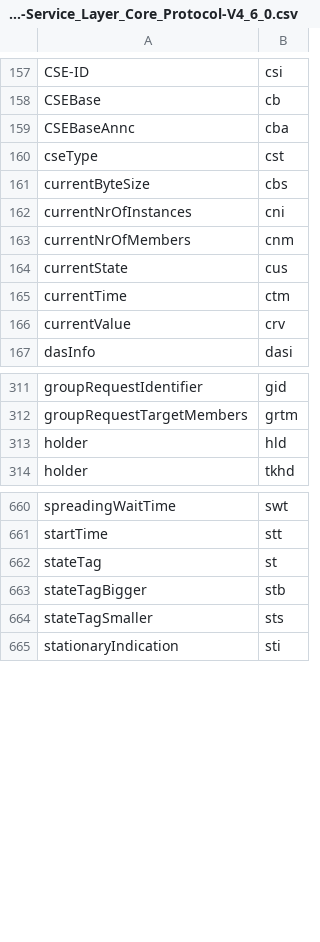
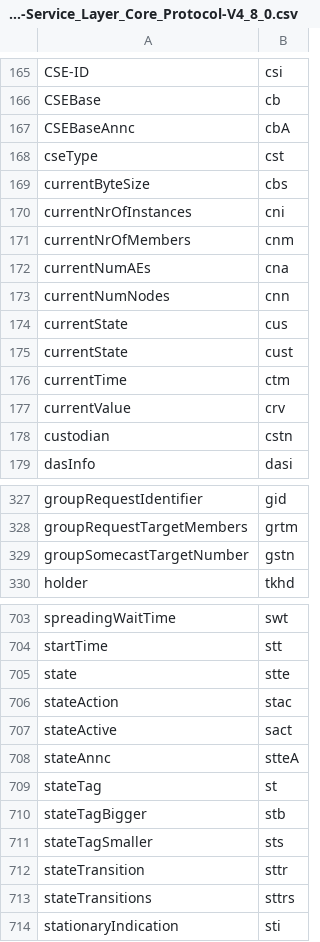
Before and after one commit to ankraft/onem2m-extract-attributes, a CSV file: out/TS-0004-Service_Layer_Core_Protocol-V4_8_0.csv (was out/TS-0004-Service_Layer_Core_Protocol-V4_6_0.csv), drawn as a sheet; only a part is shown, gaps mark what is left out; the diff covers the shown part only.

```diff
--- a/out/TS-0004-Service_Layer_Core_Protocol-V4_6_0.csv
+++ b/out/TS-0004-Service_Layer_Core_Protocol-V4_8_0.csv
@@ -158,3 +166,3 @@ CSE-ID,csi
 CSEBase,cb
-CSEBaseAnnc,cba
+CSEBaseAnnc,cbA
 cseType,cst
@@ -163,5 +171,9 @@ currentNrOfInstances,cni
 currentNrOfMembers,cnm
+currentNumAEs,cna
+currentNumNodes,cnn
 currentState,cus
+currentState,cust
 currentTime,ctm
 currentValue,crv
+custodian,cstn
 dasInfo,dasi
@@ -312,3 +328,3 @@ groupRequestIdentifier,gid
 groupRequestTargetMembers,grtm
-holder,hld
+groupSomecastTargetNumber,gstn
 holder,tkhd
@@ -661,2 +704,6 @@ spreadingWaitTime,swt
 startTime,stt
+state,stte
+stateAction,stac
+stateActive,sact
+stateAnnc,stteA
 stateTag,st
@@ -664,2 +711,4 @@ stateTagBigger,stb
 stateTagSmaller,sts
+stateTransition,sttr
+stateTransitions,sttrs
 stationaryIndication,sti
```
Also changed, not shown: 49 added rows, 8 removed rows and 47 edited cells elsewhere in this file, out/TS-0022-Field_Device_Configuration-V4_2_0.csv, 5 other files.
